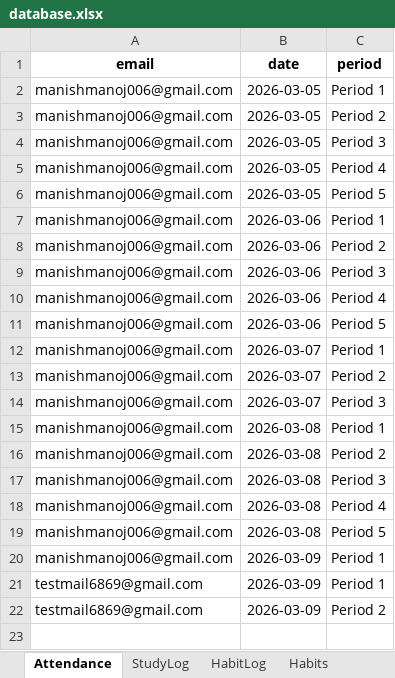
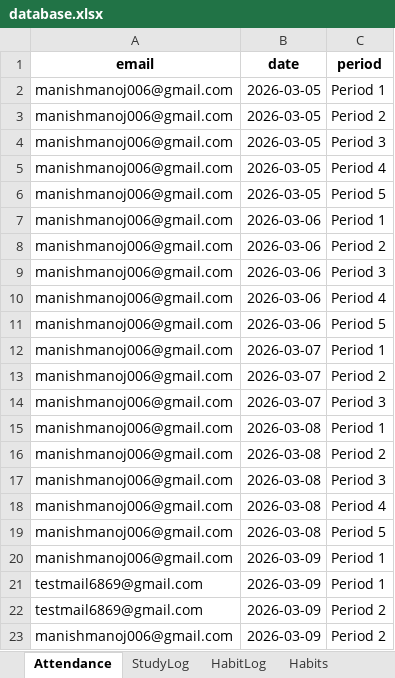
Before and after one commit to manishmanoj006-prog/student-productivity, an Excel workbook: data/database.xlsx, sheet Attendance, drawn as a sheet; values as stored, in another font and other column widths than the file's, no borders; the diff names each change by its address in the sheet, - before the commit and + after, or states it on an @@ line.

Commit message:
update attendance and habit fixes

```diff
--- a/data/database.xlsx (sheet Attendance)
+++ b/data/database.xlsx (sheet Attendance)
+row 23: manishmanoj006@gmail.com | 2026-03-09 | Period 2
```
Also changed, not shown: sheet Users.
